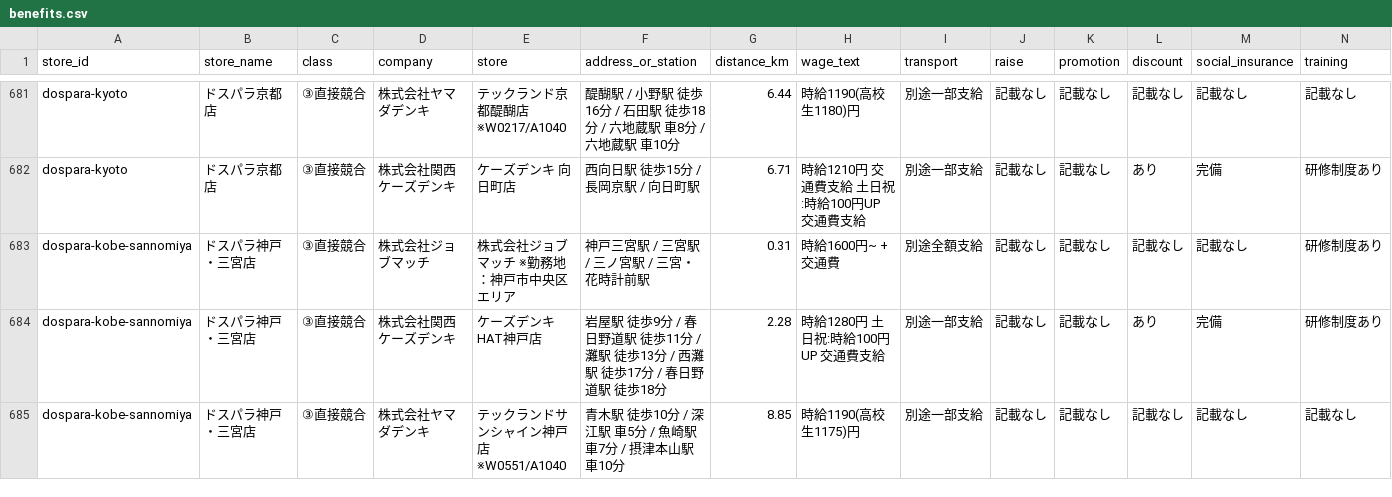
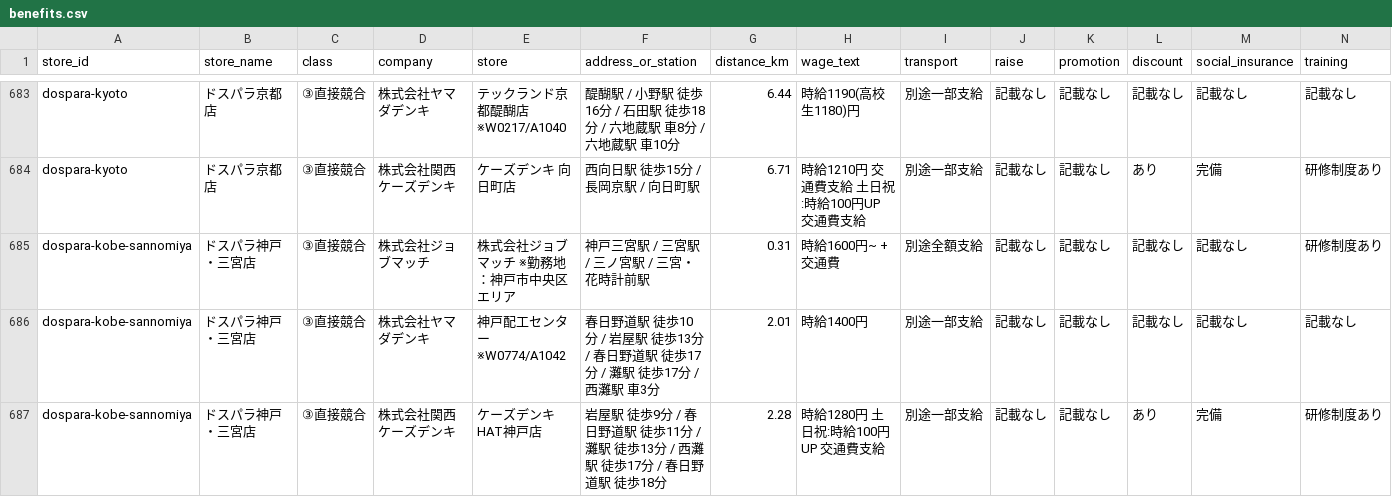
Before and after one commit to knoro-hue/HourlyWageSurvey, a CSV file: docs/data/benefits.csv, drawn as a sheet; only a part is shown, gaps mark what is left out; the shorter side is filled out with more unchanged rows; rows hold the shown columns only; the diff covers the shown part only; the diff names each change by its address in the sheet, - before the commit and + after, or states it on an @@ line.

```diff
--- a/docs/data/benefits.csv
+++ b/docs/data/benefits.csv
+row 686: dospara-kobe-sannomiya | ドスパラ神戸・三宮店 | ③直接競合 | 株式会社ヤマダデンキ | 神戸配工センター※W0774/A1042 | 春日野道駅 徒歩10分 / 岩屋駅 徒歩13分 / 春日野道駅 徒歩17分 / 灘駅 徒歩17分 / 西灘駅 車3分 | 2.01 | 時給1400円 | 別途一部支給 | 記載なし | 記載なし | 記載なし | 記載なし | 記載なし
```
Also changed, not shown: 3 added rows elsewhere in this file, docs/data/stores.csv, 40 other files.
